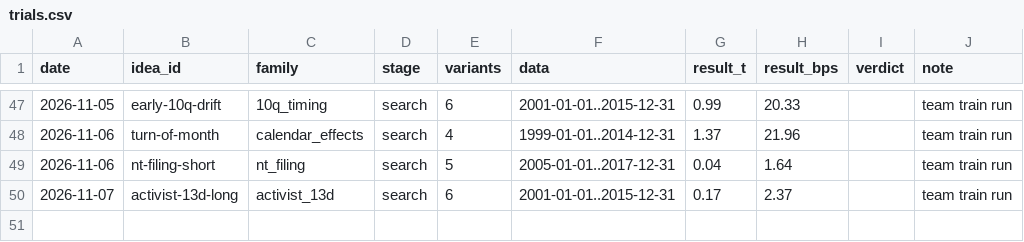
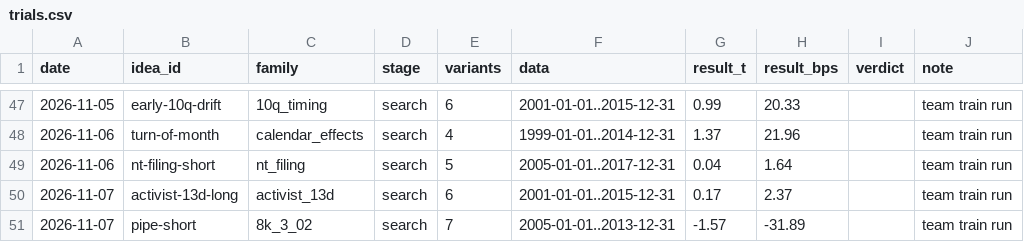
Before and after one commit to MrKoods/StockAnalysis, a CSV file: registry/trials.csv, drawn as a sheet; only a part is shown, gaps mark what is left out; the diff names each change by its address in the sheet, - before the commit and + after, or states it on an @@ line.

```diff
--- a/registry/trials.csv
+++ b/registry/trials.csv
+row 51: 2026-11-07 | pipe-short | 8k_3_02 | search | 7 | 2005-01-01..2013-12-31 | -1.57 | -31.89 |  | team train run
```
Also changed, not shown: registry/ideas.csv, 3 other files.
